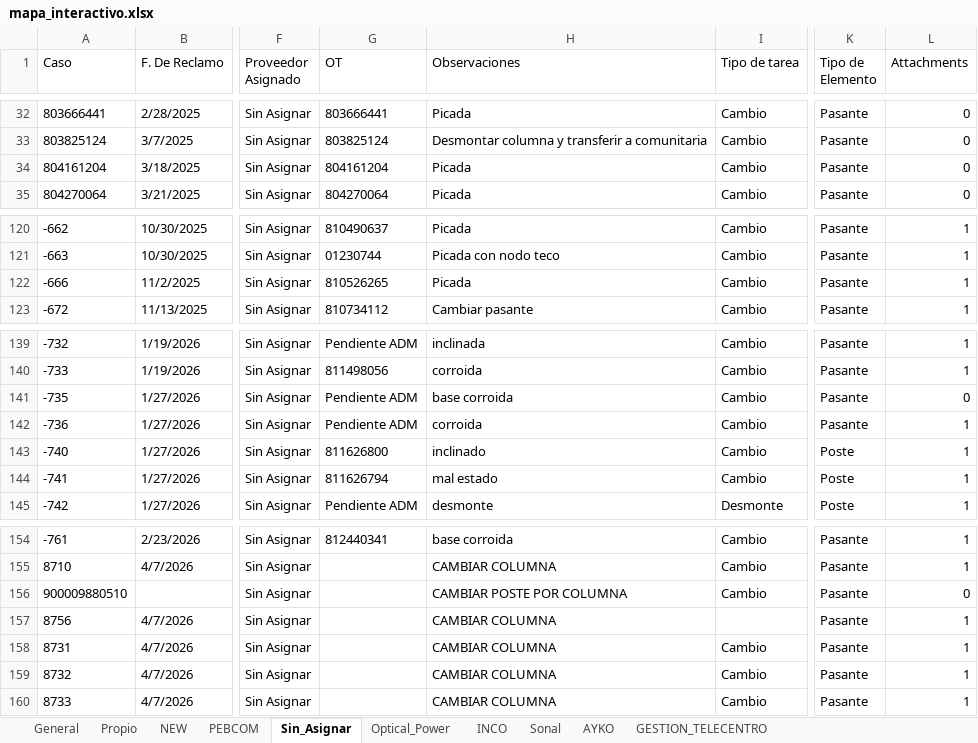
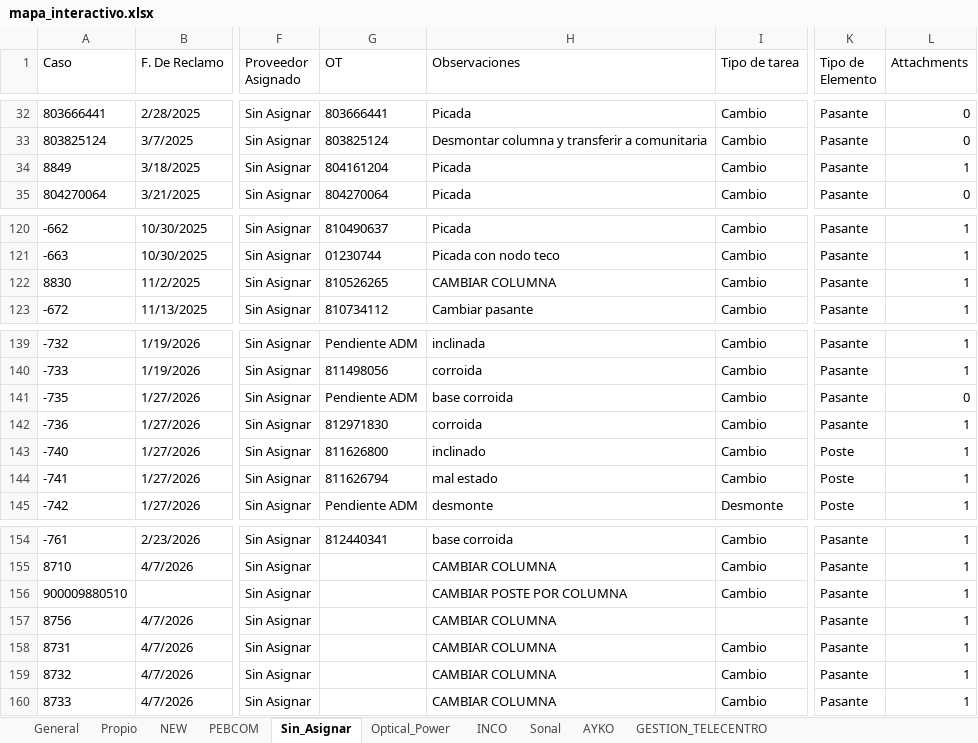
Before and after one commit to gestiondereclamosteco/pendientes_mantenimiento, an Excel workbook: mapa_interactivo.xlsx, sheet Sin_Asignar, drawn as a sheet; only a part is shown, gaps mark what is left out; values as stored, in another font and other column widths than the file's, no borders; the diff covers the shown part only; the diff names each change by its address in the sheet, - before the commit and + after, or states it on an @@ line.

```diff
--- a/mapa_interactivo.xlsx (sheet Sin_Asignar)
+++ b/mapa_interactivo.xlsx (sheet Sin_Asignar)
-A34 (Caso): 804161204
+A34 (Caso): 8849
-L34 (Attachments): 0
+L34 (Attachments): 1
-A122 (Caso): -666
+A122 (Caso): 8830
-H122 (Observaciones): Picada
+H122 (Observaciones): CAMBIAR COLUMNA
-G142 (OT): Pendiente ADM
+G142 (OT): 812971830
-L156 (Attachments): 0
+L156 (Attachments): 1
```
Also changed, not shown: 61 added rows elsewhere in this sheet, sheet General, sheet NEW, 1 other file.
